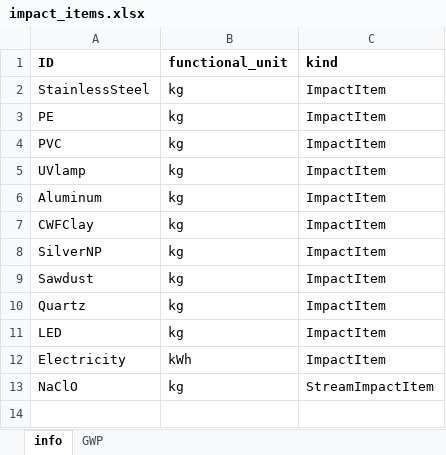
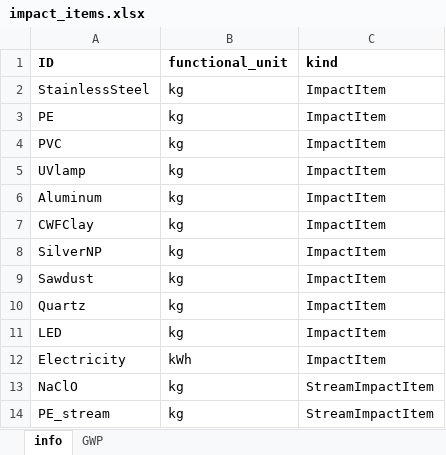
Before and after one commit to QSD-Group/EXPOsan, an Excel workbook: exposan/pou_disinfection/data/impact_items.xlsx, sheet info, drawn as a sheet; values as stored, in another font and other column widths than the file's, no borders; the diff names each change by its address in the sheet, - before the commit and + after, or states it on an @@ line.

```diff
--- a/exposan/pou_disinfection/data/impact_items.xlsx (sheet info)
+++ b/exposan/pou_disinfection/data/impact_items.xlsx (sheet info)
+row 14: PE_stream | kg | StreamImpactItem
```
Also changed, not shown: sheet GWP, 6 other files.
